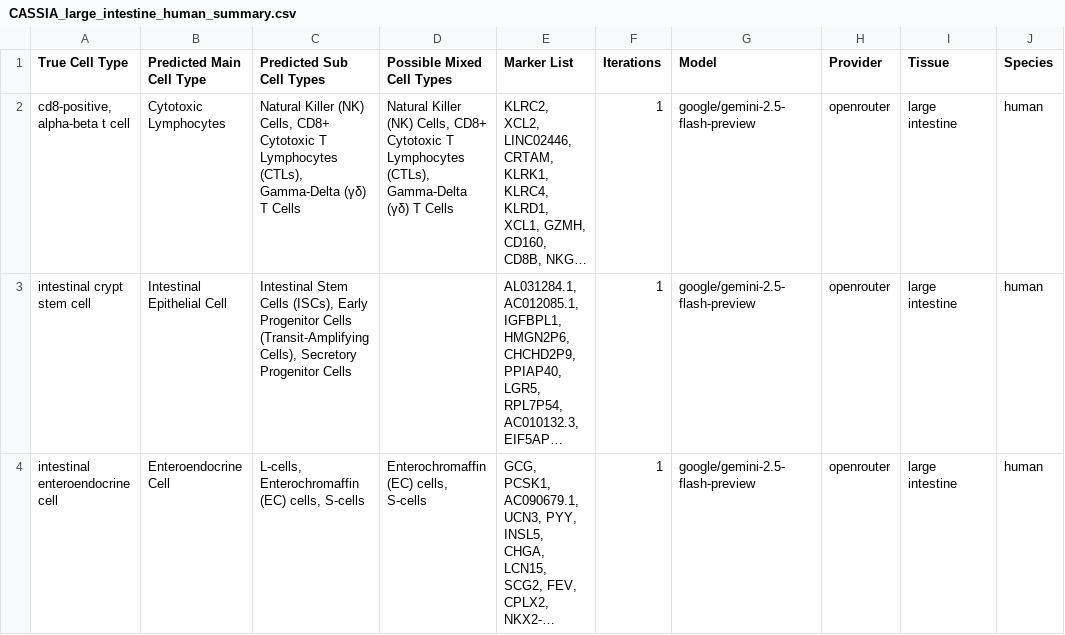
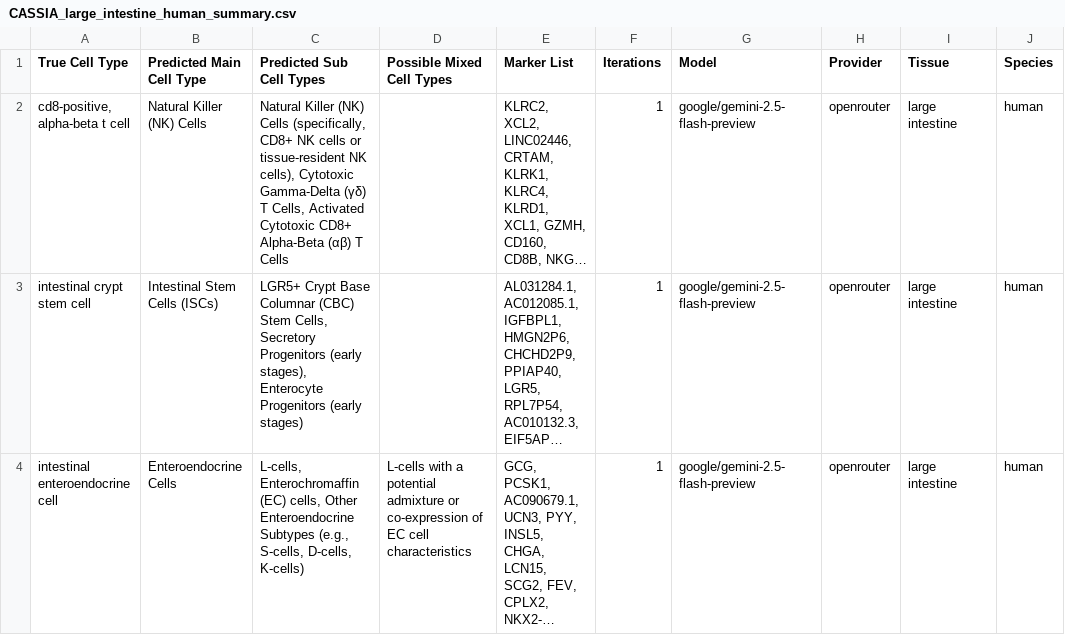
Before and after one commit to ElliotXie/CASSIA, a CSV file: CASSIA_python/CASSIA/test_results/normal_api/batch_analysis/CASSIA_large_intestine_human_summary.csv, drawn as a sheet; only a part is shown; long unchanged cells end in …; the diff covers the shown part only; the diff names each change by its address in the sheet, - before the commit and + after, or states it on an @@ line.

```diff
--- a/CASSIA_python/CASSIA/test_results/normal_api/batch_analysis/CASSIA_large_intestine_human_summary.csv
+++ b/CASSIA_python/CASSIA/test_results/normal_api/batch_analysis/CASSIA_large_intestine_human_summary.csv
-B2 (Predicted Main Cell Type): Cytotoxic Lymphocytes
+B2 (Predicted Main Cell Type): Natural Killer (NK) Cells
-C2 (Predicted Sub Cell Types): …Killer (NK) Cells, CD8+ Cytotoxic T Lymphocytes (CTLs), Gamma-Delta (γδ) T Cells
+C2 (Predicted Sub Cell Types): …Killer (NK) Cells (specifically, CD8+ NK cells or tissue-resident NK cells), Cytotoxic Gamma-Delta (γδ) T Cells, Activated Cytotoxic CD8+ Alpha-Beta (αβ) T Cells
-D2 (Possible Mixed Cell Types): Natural Killer (NK) Cells, CD8+ Cytotoxic T Lymphocytes (CTLs), Gamma-Delta (γδ) T Cells
+D2 (Possible Mixed Cell Types): (empty)
-B3 (Predicted Main Cell Type): Intestinal Epithelial Cell
+B3 (Predicted Main Cell Type): Intestinal Stem Cells (ISCs)
-C3 (Predicted Sub Cell Types): Intestinal Stem Cells (ISCs), Early Progenitor Cells (Transit-Amplifying Cells), Secretory Progenitor Cells
+C3 (Predicted Sub Cell Types): LGR5+ Crypt Base Columnar (CBC) Stem Cells, Secretory Progenitors (early stages), Enterocyte Progenitors (early stages)
-B4 (Predicted Main Cell Type): Enteroendocrine Cell
+B4 (Predicted Main Cell Type): Enteroendocrine Cells
-C4 (Predicted Sub Cell Types): …(EC) cells, S-cells
+C4 (Predicted Sub Cell Types): …(EC) cells, Other Enteroendocrine Subtypes (e.g., S-cells, D-cells, K-cells)
-D4 (Possible Mixed Cell Types): Enterochromaffin (EC) cells, S-cells
+D4 (Possible Mixed Cell Types): L-cells with a potential admixture or co-expression of EC cell characteristics
```
Also changed, not shown: 1 added row and 3 edited cells elsewhere in this file, 55 other files.
